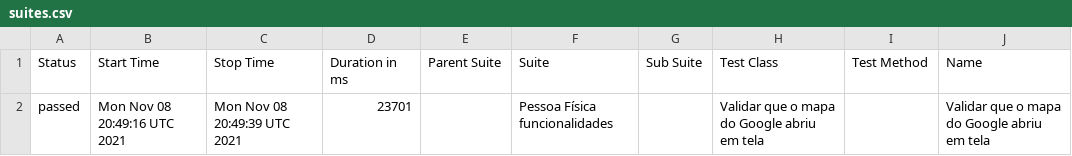
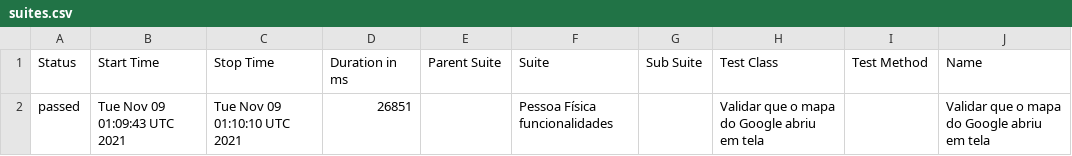
Before and after one commit to reinaldorossetti/ruby_cucumber_capybara_playwright, a CSV file: firefox/data/suites.csv, drawn as a sheet; only a part is shown; the diff names each change by its address in the sheet, - before the commit and + after, or states it on an @@ line.

```diff
--- a/firefox/data/suites.csv
+++ b/firefox/data/suites.csv
-B2 (Start Time): Mon Nov 08 20:49:16 UTC 2021
+B2 (Start Time): Tue Nov 09 01:09:43 UTC 2021
-C2 (Stop Time): Mon Nov 08 20:49:39 UTC 2021
+C2 (Stop Time): Tue Nov 09 01:10:10 UTC 2021
-D2 (Duration in ms): 23701
+D2 (Duration in ms): 26851
```
Also changed, not shown: 15 other files.
